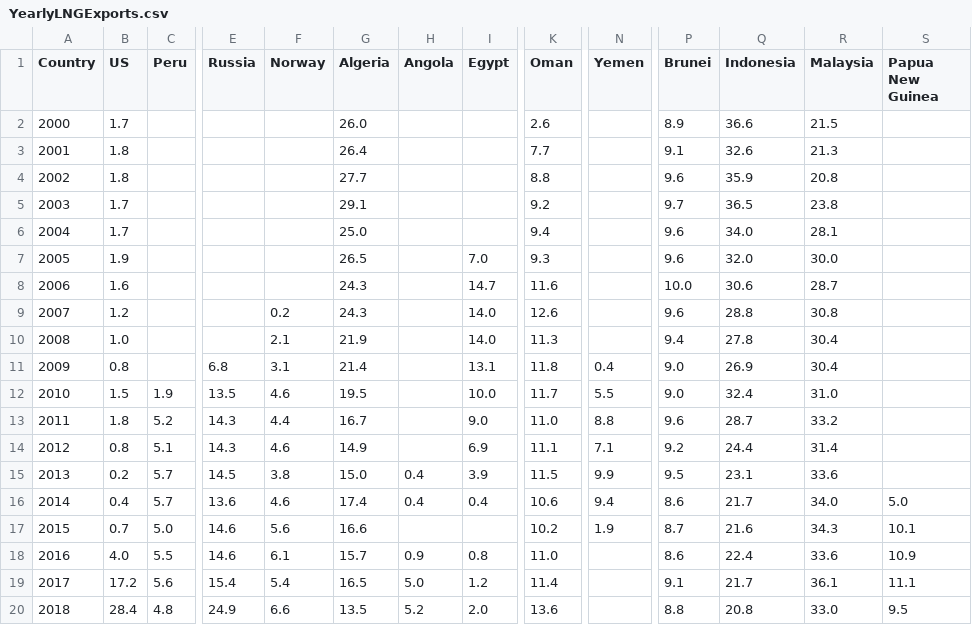
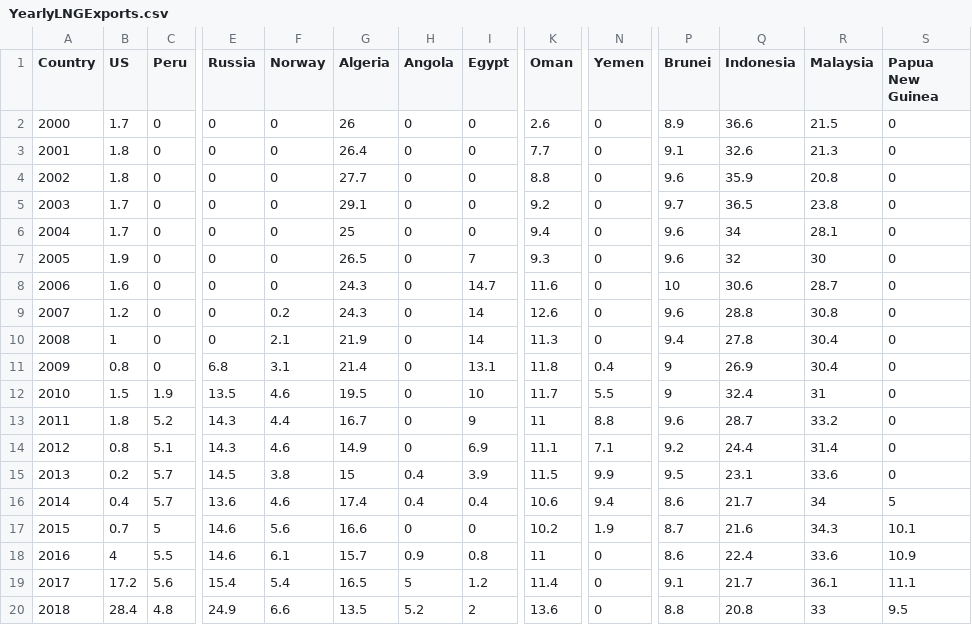
Before and after one commit to zacharieabid/EnergyScan, a CSV file: YearlyLNGExports.csv, drawn as a sheet; only a part is shown, gaps mark what is left out; the diff covers the shown part only; the diff names each change by its address in the sheet, - before the commit and + after, or states it on an @@ line.

Commit message:
Add files via upload

```diff
--- a/YearlyLNGExports.csv
+++ b/YearlyLNGExports.csv
-C2:C11 (Peru): (empty)
+C2:C11 (Peru): 0
-E2:E10 (Russia): (empty)
+E2:E10 (Russia): 0
-F2:F8 (Norway): (empty)
+F2:F8 (Norway): 0
-G2 (Algeria): 26.0
+G2 (Algeria): 26
-H2:H14 (Angola): (empty)
+H2:H14 (Angola): 0
-I2:I6 (Egypt): (empty)
+I2:I6 (Egypt): 0
-N2:N10 (Yemen): (empty)
+N2:N10 (Yemen): 0
-S2:S15 (Papua New Guinea): (empty)
+S2:S15 (Papua New Guinea): 0
-G6 (Algeria): 25.0
+G6 (Algeria): 25
-Q6 (Indonesia): 34.0
+Q6 (Indonesia): 34
-I7 (Egypt): 7.0
+I7 (Egypt): 7
-Q7 (Indonesia): 32.0
+Q7 (Indonesia): 32
-R7 (Malaysia): 30.0
+R7 (Malaysia): 30
-P8 (Brunei): 10.0
+P8 (Brunei): 10
-I9:I10 (Egypt): 14.0
+I9:I10 (Egypt): 14
-B10 (US): 1.0
+B10 (US): 1
-P11:P12 (Brunei): 9.0
+P11:P12 (Brunei): 9
-I12 (Egypt): 10.0
+I12 (Egypt): 10
-R12 (Malaysia): 31.0
+R12 (Malaysia): 31
-I13 (Egypt): 9.0
+I13 (Egypt): 9
-K13 (Oman): 11.0
+K13 (Oman): 11
-G15 (Algeria): 15.0
+G15 (Algeria): 15
-R16 (Malaysia): 34.0
+R16 (Malaysia): 34
-S16 (Papua New Guinea): 5.0
+S16 (Papua New Guinea): 5
-C17 (Peru): 5.0
+C17 (Peru): 5
-H17 (Angola): (empty)
+H17 (Angola): 0
-I17 (Egypt): (empty)
+I17 (Egypt): 0
-B18 (US): 4.0
+B18 (US): 4
-K18 (Oman): 11.0
+K18 (Oman): 11
-N18:N20 (Yemen): (empty)
+N18:N20 (Yemen): 0
-H19 (Angola): 5.0
+H19 (Angola): 5
-I20 (Egypt): 2.0
+I20 (Egypt): 2
-R20 (Malaysia): 33.0
+R20 (Malaysia): 33
```
Also changed, not shown: 5 edited cells elsewhere in this file.
